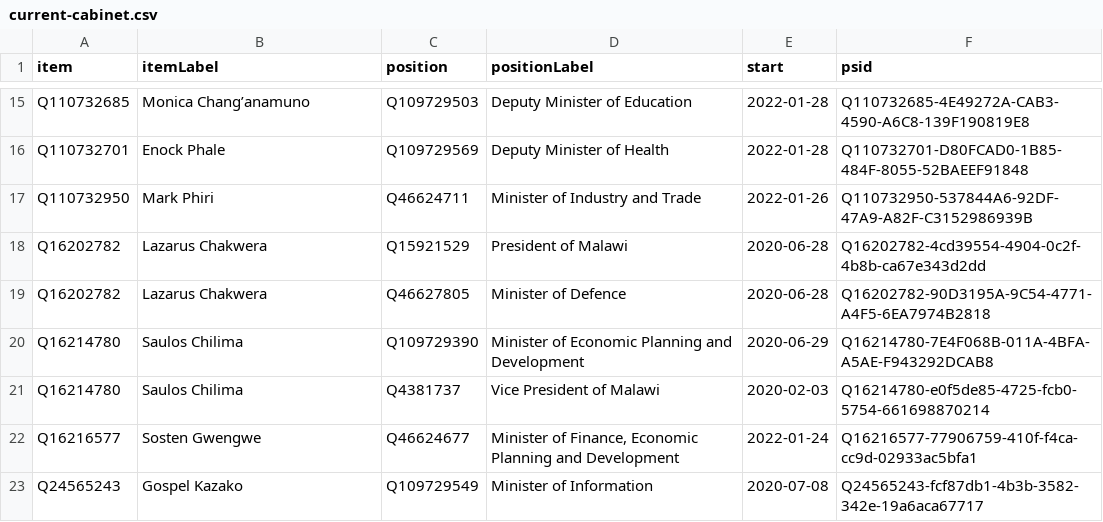
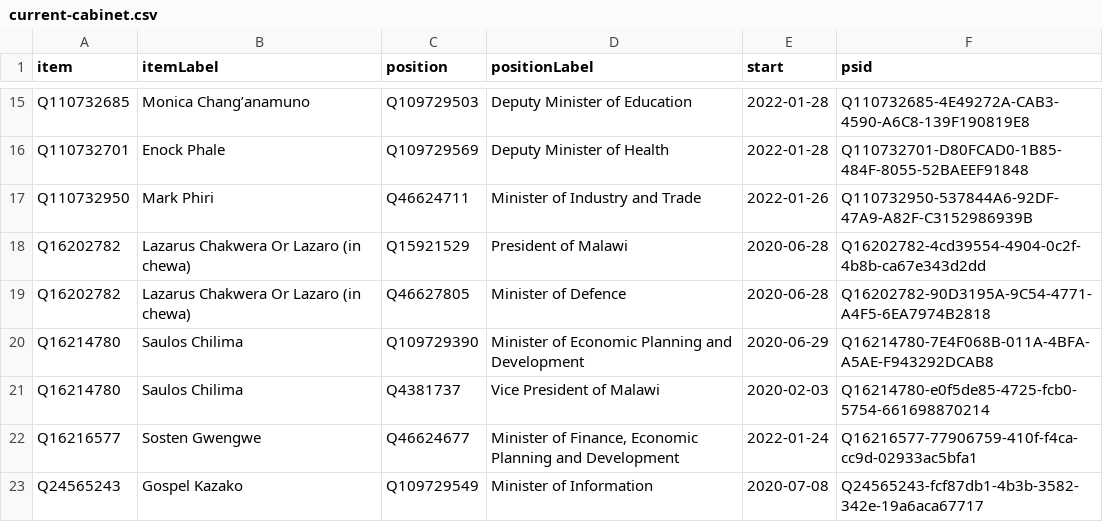
Before and after one commit to every-politician-scrapers/malawi-ministers, a CSV file: wikidata/results/current-cabinet.csv, drawn as a sheet; only a part is shown, gaps mark what is left out.

Commit message:
Run SPARQL queries

```diff
--- a/wikidata/results/current-cabinet.csv
+++ b/wikidata/results/current-cabinet.csv
@@ -17,4 +17,4 @@ Q110732701,Enock Phale,Q109729569,Deputy Minister of Health,2022-01-28,Q11073270
 Q110732950,Mark Phiri,Q46624711,Minister of Industry and Trade,2022-01-26,Q110732950-537844A6-92DF-47A9-A82F-C3152986939B
-Q16202782,Lazarus Chakwera,Q15921529,President of Malawi,2020-06-28,Q16202782-4cd39554-4904-0c2f-4b8b-ca67e343d2dd
-Q16202782,Lazarus Chakwera,Q46627805,Minister of Defence,2020-06-28,Q16202782-90D3195A-9C54-4771-A4F5-6EA7974B2818
+Q16202782,Lazarus Chakwera Or Lazaro (in chewa),Q15921529,President of Malawi,2020-06-28,Q16202782-4cd39554-4904-0c2f-4b8b-ca67e343d2dd
+Q16202782,Lazarus Chakwera Or Lazaro (in chewa),Q46627805,Minister of Defence,2020-06-28,Q16202782-90D3195A-9C54-4771-A4F5-6EA7974B2818
 Q16214780,Saulos Chilima,Q109729390,Minister of Economic Planning and Development,2020-06-29,Q16214780-7E4F068B-011A-4BFA-A5AE-F943292DCAB8
```
